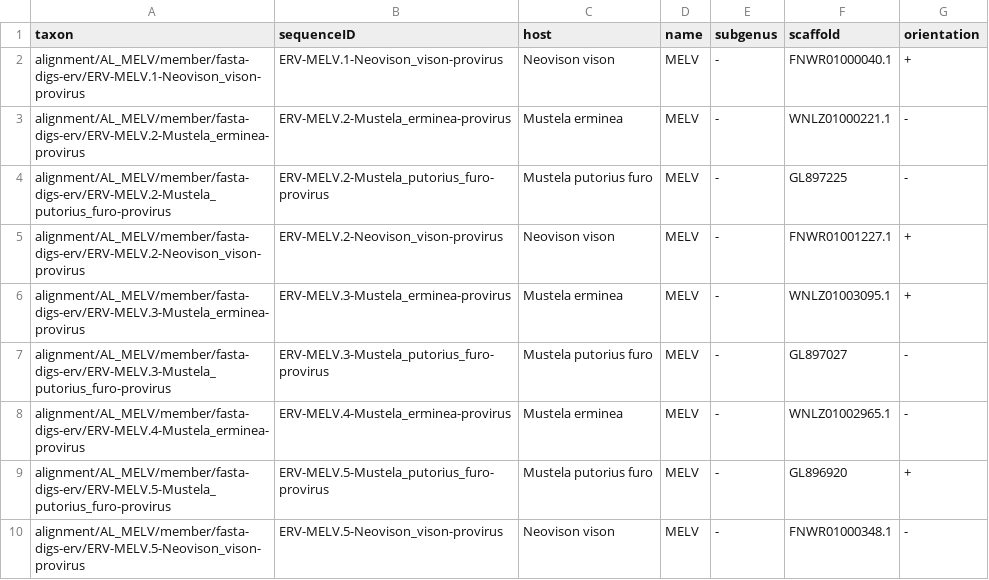
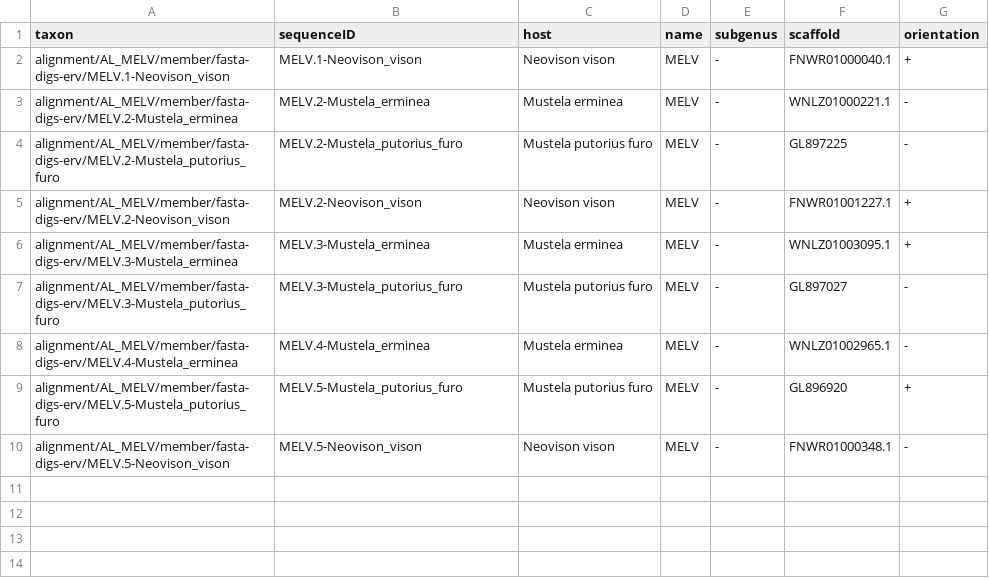
Before and after one commit to giffordlabcvr/Lentivirus-GLUE, a TSV file: trees/erv-lineage/melv-env.figtree-annotations.tsv, drawn as a sheet.

```diff
--- a/trees/erv-lineage/melv-env.figtree-annotations.tsv
+++ b/trees/erv-lineage/melv-env.figtree-annotations.tsv
@@ -1,10 +1,10 @@
 taxon	sequenceID	host	name	subgenus	scaffold	orientation
-alignment/AL_MELV/member/fasta-digs-erv/ERV-MELV.1-Neovison_vison-provirus	ERV-MELV.1-Neovison_vison-provirus	Neovison vison	MELV	-	FNWR01000040.1	+
-alignment/AL_MELV/member/fasta-digs-erv/ERV-MELV.2-Mustela_erminea-provirus	ERV-MELV.2-Mustela_erminea-provirus	Mustela erminea	MELV	-	WNLZ01000221.1	-
-alignment/AL_MELV/member/fasta-digs-erv/ERV-MELV.2-Mustela_putorius_furo-provirus	ERV-MELV.2-Mustela_putorius_furo-provirus	Mustela putorius furo	MELV	-	GL897225	-
-alignment/AL_MELV/member/fasta-digs-erv/ERV-MELV.2-Neovison_vison-provirus	ERV-MELV.2-Neovison_vison-provirus	Neovison vison	MELV	-	FNWR01001227.1	+
-alignment/AL_MELV/member/fasta-digs-erv/ERV-MELV.3-Mustela_erminea-provirus	ERV-MELV.3-Mustela_erminea-provirus	Mustela erminea	MELV	-	WNLZ01003095.1	+
-alignment/AL_MELV/member/fasta-digs-erv/ERV-MELV.3-Mustela_putorius_furo-provirus	ERV-MELV.3-Mustela_putorius_furo-provirus	Mustela putorius furo	MELV	-	GL897027	-
-alignment/AL_MELV/member/fasta-digs-erv/ERV-MELV.4-Mustela_erminea-provirus	ERV-MELV.4-Mustela_erminea-provirus	Mustela erminea	MELV	-	WNLZ01002965.1	-
-alignment/AL_MELV/member/fasta-digs-erv/ERV-MELV.5-Mustela_putorius_furo-provirus	ERV-MELV.5-Mustela_putorius_furo-provirus	Mustela putorius furo	MELV	-	GL896920	+
-alignment/AL_MELV/member/fasta-digs-erv/ERV-MELV.5-Neovison_vison-provirus	ERV-MELV.5-Neovison_vison-provirus	Neovison vison	MELV	-	FNWR01000348.1	-
+alignment/AL_MELV/member/fasta-digs-erv/MELV.1-Neovison_vison	MELV.1-Neovison_vison	Neovison vison	MELV	-	FNWR01000040.1	+
+alignment/AL_MELV/member/fasta-digs-erv/MELV.2-Mustela_erminea	MELV.2-Mustela_erminea	Mustela erminea	MELV	-	WNLZ01000221.1	-
+alignment/AL_MELV/member/fasta-digs-erv/MELV.2-Mustela_putorius_furo	MELV.2-Mustela_putorius_furo	Mustela putorius furo	MELV	-	GL897225	-
+alignment/AL_MELV/member/fasta-digs-erv/MELV.2-Neovison_vison	MELV.2-Neovison_vison	Neovison vison	MELV	-	FNWR01001227.1	+
+alignment/AL_MELV/member/fasta-digs-erv/MELV.3-Mustela_erminea	MELV.3-Mustela_erminea	Mustela erminea	MELV	-	WNLZ01003095.1	+
+alignment/AL_MELV/member/fasta-digs-erv/MELV.3-Mustela_putorius_furo	MELV.3-Mustela_putorius_furo	Mustela putorius furo	MELV	-	GL897027	-
+alignment/AL_MELV/member/fasta-digs-erv/MELV.4-Mustela_erminea	MELV.4-Mustela_erminea	Mustela erminea	MELV	-	WNLZ01002965.1	-
+alignment/AL_MELV/member/fasta-digs-erv/MELV.5-Mustela_putorius_furo	MELV.5-Mustela_putorius_furo	Mustela putorius furo	MELV	-	GL896920	+
+alignment/AL_MELV/member/fasta-digs-erv/MELV.5-Neovison_vison	MELV.5-Neovison_vison	Neovison vison	MELV	-	FNWR01000348.1	-
```
Also changed, not shown: trees/erv-lineage/delv-ltr.figtree-annotations.tsv, trees/erv-lineage/melv-gag.figtree-annotations.tsv, 35 other files.
